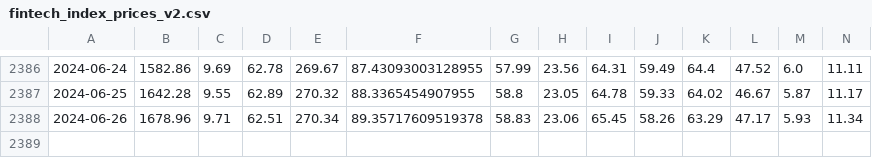
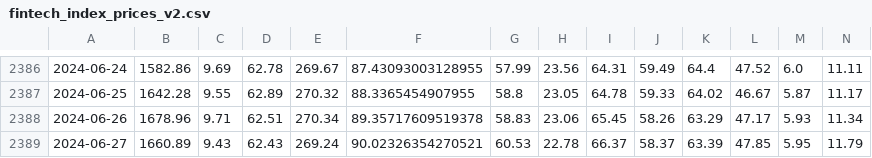
Before and after one commit to F-Prime-Capital/findex-data, a CSV file: fintech_index_prices_v2.csv, drawn as a sheet; only a part is shown, gaps mark what is left out; rows hold the shown columns only; the diff names each change by its address in the sheet, - before the commit and + after, or states it on an @@ line.

Commit message:
committing files

```diff
--- a/fintech_index_prices_v2.csv
+++ b/fintech_index_prices_v2.csv
+row 2389: 2024-06-27 | 1660.89 | 9.43 | 62.43 | 269.24 | 90.02326354270521 | 60.53 | 22.78 | 66.37 | 58.37 | 63.39 | 47.85 | 5.95 | 11.79
```
